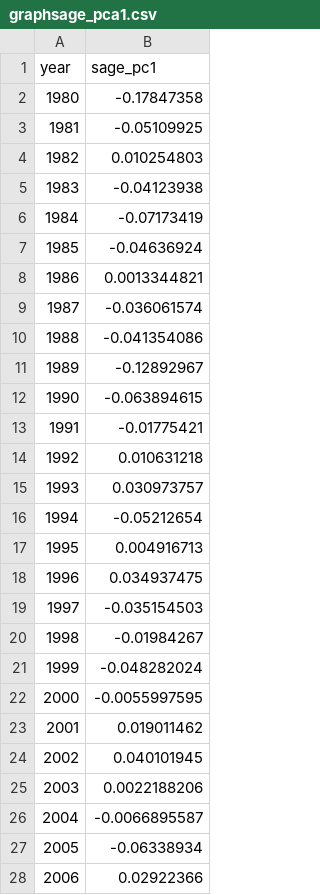
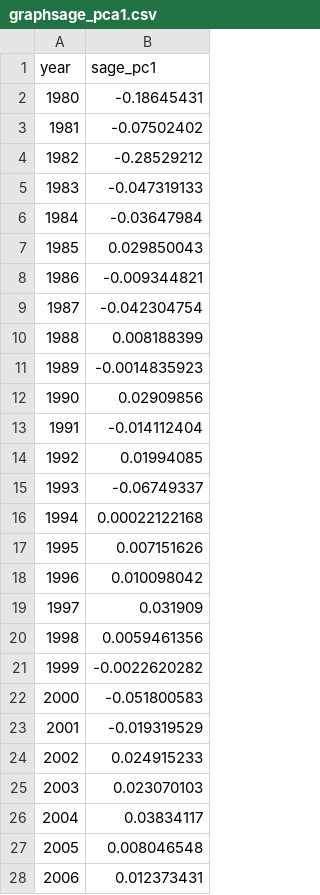
Before and after one commit to Jose117053/evolucion-redes-egocentricas, a CSV file: Output/graphsage_pca1.csv, drawn as a sheet; only a part is shown; the diff covers the shown part only.

```diff
--- a/Output/graphsage_pca1.csv
+++ b/Output/graphsage_pca1.csv
@@ -1,28 +1,28 @@
 year,sage_pc1
-1980,-0.17847358
-1981,-0.05109925
-1982,0.010254803
-1983,-0.04123938
-1984,-0.07173419
-1985,-0.04636924
-1986,0.0013344821
-1987,-0.036061574
-1988,-0.041354086
-1989,-0.12892967
-1990,-0.063894615
-1991,-0.01775421
-1992,0.010631218
-1993,0.030973757
-1994,-0.05212654
-1995,0.004916713
-1996,0.034937475
-1997,-0.035154503
-1998,-0.01984267
-1999,-0.048282024
-2000,-0.0055997595
-2001,0.019011462
-2002,0.040101945
-2003,0.0022188206
-2004,-0.0066895587
-2005,-0.06338934
-2006,0.02922366
+1980,-0.18645431
+1981,-0.07502402
+1982,-0.28529212
+1983,-0.047319133
+1984,-0.03647984
+1985,0.029850043
+1986,-0.009344821
+1987,-0.042304754
+1988,0.008188399
+1989,-0.0014835923
+1990,0.02909856
+1991,-0.014112404
+1992,0.01994085
+1993,-0.06749337
+1994,0.00022122168
+1995,0.007151626
+1996,0.010098042
+1997,0.031909
+1998,0.0059461356
+1999,-0.0022620282
+2000,-0.051800583
+2001,-0.019319529
+2002,0.024915233
+2003,0.023070103
+2004,0.03834117
+2005,0.008046548
+2006,0.012373431
```
Also changed, not shown: 18 edited cells elsewhere in this file, Output/resultados_30_corridas_SOM.csv, 4 other files.
